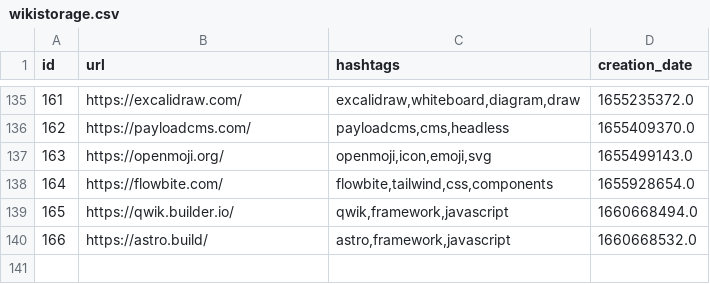
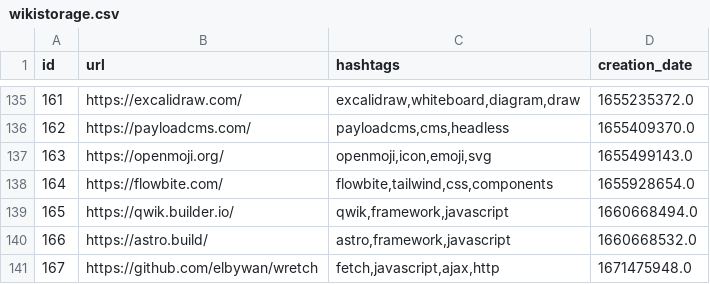
Before and after one commit to Alejandroid17/wikistorage, a CSV file: wikistorage.csv, drawn as a sheet; only a part is shown, gaps mark what is left out.

Commit message:
[GitHub Actions] - New entries, more fun!

```diff
--- a/wikistorage.csv
+++ b/wikistorage.csv
@@ -140 +140,2 @@ id;url;hashtags;creation_date
 166;https://astro.build/;astro,framework,javascript;1660668532.0
+167;https://github.com/elbywan/wretch;fetch,javascript,ajax,http;1671475948.0
```
Also changed, not shown: 1 other file.
